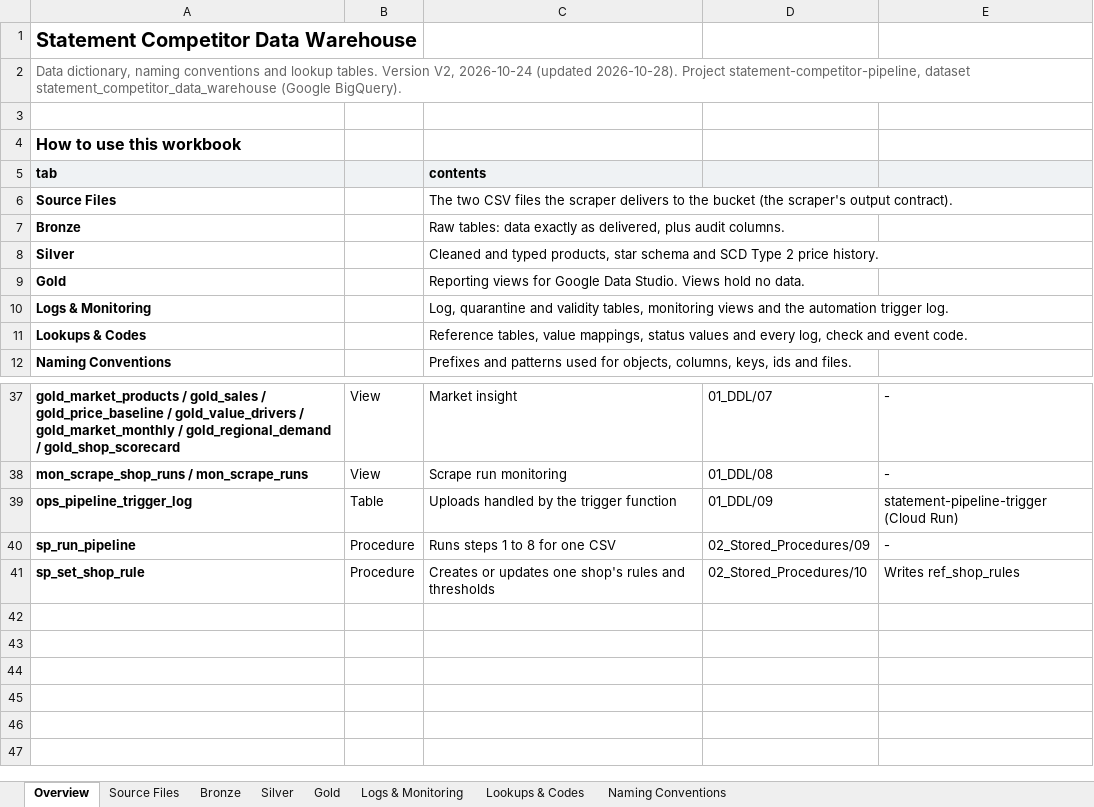
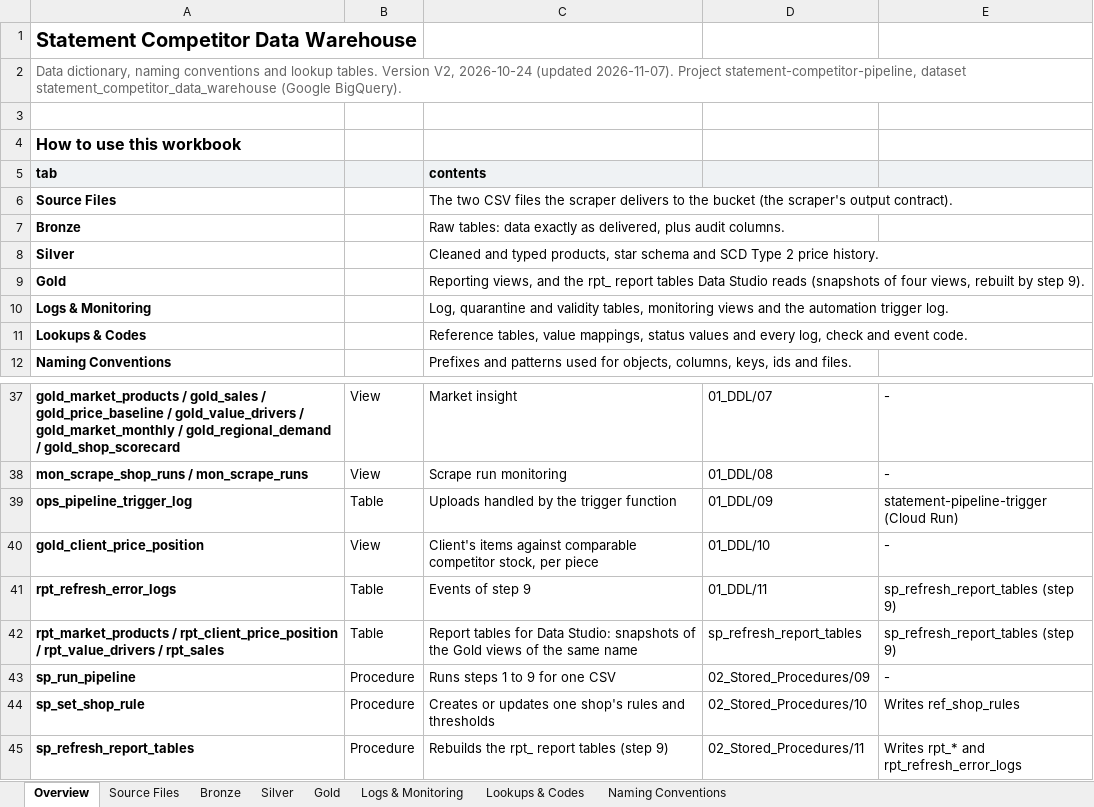
Before and after one commit to RlR-Design/MCM-Competitor-Data-Pipeline, an Excel workbook: 03_Documentation/Statement_Data_Dictionary_Naming_Conventions_&_Lookup Tables.xlsx, sheet Overview, drawn as a sheet; only a part is shown, gaps mark what is left out; values as stored, in another font and other column widths than the file's, no borders; addresses are those after the commit; the diff names each change by its address in the sheet, - before the commit and + after, or states it on an @@ line.

```diff
--- a/03_Documentation/Statement_Data_Dictionary_Naming_Conventions_&_Lookup Tables.xlsx (sheet Overview)
+++ b/03_Documentation/Statement_Data_Dictionary_Naming_Conventions_&_Lookup Tables.xlsx (sheet Overview)
-A2: …2026-10-24 (updated 2026-10-28). Project statement-competitor-pipeline,…
+A2: …2026-10-24 (updated 2026-11-07). Project statement-competitor-pipeline,…
-C9: Reporting views for Google Data Studio. Views hold no data.
+C9: Reporting views, and the rpt_ report tables Data Studio reads (snapshots of four views, rebuilt by step 9).
+row 40: gold_client_price_position | View | Client's items against comparable competitor stock, per piece | 01_DDL/10 | -
+row 41: rpt_refresh_error_logs | Table | Events of step 9 | 01_DDL/11 | sp_refresh_report_tables (step 9)
+row 42: rpt_market_products / rpt_client_price_position / rpt_value_drivers / rpt_sales | Table | Report tables for Data Studio: snapshots of the Gold views of the same name | sp_refresh_report_tables | sp_refresh_report_tables (step 9)
-C43: Runs steps 1 to 8 for one CSV
+C43: Runs steps 1 to 9 for one CSV
+row 45: sp_refresh_report_tables | Procedure | Rebuilds the rpt_ report tables (step 9) | 02_Stored_Procedures/11 | Writes rpt_* and rpt_refresh_error_logs
```
Also changed, not shown: sheet Gold, sheet Lookups & Codes, sheet Naming Conventions, sheet Logs & Monitoring, 7 other files.
